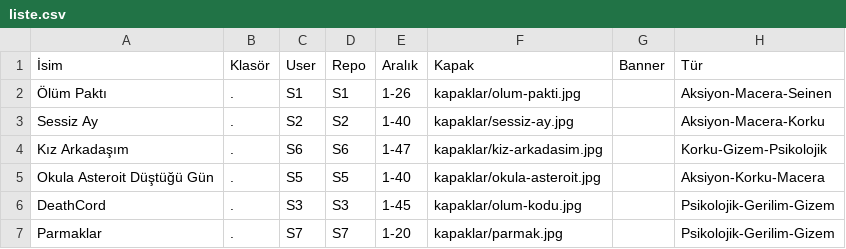
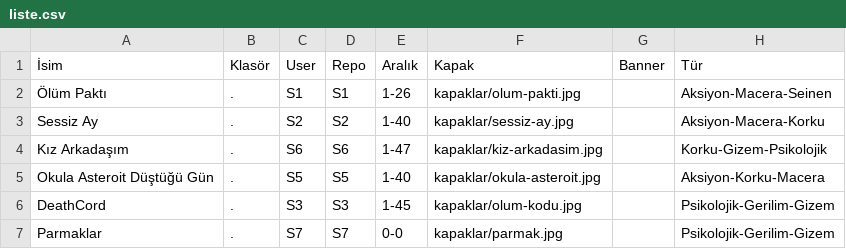
Before and after one commit to zebzetoon/zebzetoon.github.io, a CSV file: liste.csv, drawn as a sheet; only a part is shown; the diff names each change by its address in the sheet, - before the commit and + after, or states it on an @@ line.

Commit message:
Update liste.csv

```diff
--- a/liste.csv
+++ b/liste.csv
-E7 (Aralık): 1-20
+E7 (Aralık): 0-0
```
